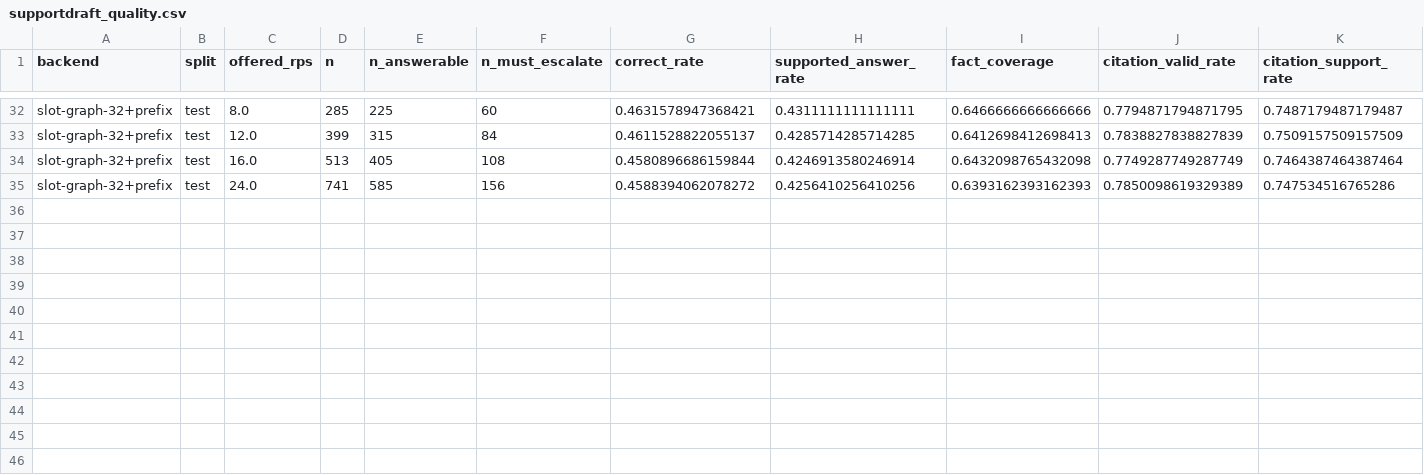
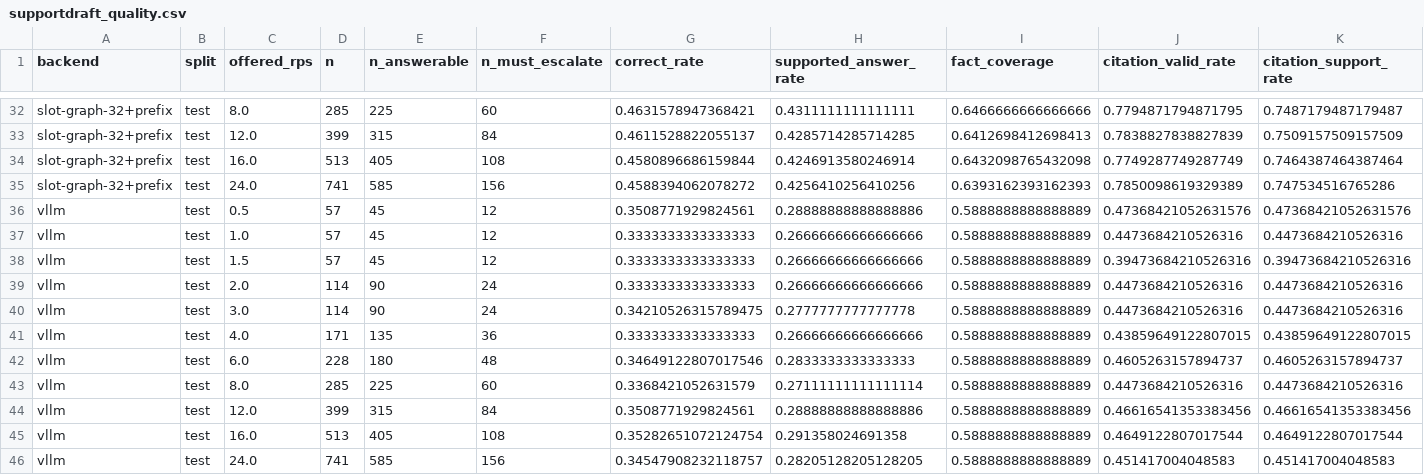
Before and after one commit to Shivanim042003/llm-inference, a CSV file: results/processed/supportdraft_quality.csv, drawn as a sheet; only a part is shown, gaps mark what is left out; rows hold the shown columns only; the diff names each change by its address in the sheet, - before the commit and + after, or states it on an @@ line.

Commit message:
SupportDraft: vLLM on the same ticket workload; refreshed report and caveats

```diff
--- a/results/processed/supportdraft_quality.csv
+++ b/results/processed/supportdraft_quality.csv
+row 36: vllm | test | 0.5 | 57 | 45 | 12 | 0.3508771929824561 | 0.28888888888888886 | 0.5888888888888889 | 0.47368421052631576 | 0.47368421052631576
+row 37: vllm | test | 1.0 | 57 | 45 | 12 | 0.3333333333333333 | 0.26666666666666666 | 0.5888888888888889 | 0.4473684210526316 | 0.4473684210526316
+row 38: vllm | test | 1.5 | 57 | 45 | 12 | 0.3333333333333333 | 0.26666666666666666 | 0.5888888888888889 | 0.39473684210526316 | 0.39473684210526316
+row 39: vllm | test | 2.0 | 114 | 90 | 24 | 0.3333333333333333 | 0.26666666666666666 | 0.5888888888888889 | 0.4473684210526316 | 0.4473684210526316
+row 40: vllm | test | 3.0 | 114 | 90 | 24 | 0.34210526315789475 | 0.2777777777777778 | 0.5888888888888889 | 0.4473684210526316 | 0.4473684210526316
+row 41: vllm | test | 4.0 | 171 | 135 | 36 | 0.3333333333333333 | 0.26666666666666666 | 0.5888888888888889 | 0.43859649122807015 | 0.43859649122807015
+row 42: vllm | test | 6.0 | 228 | 180 | 48 | 0.34649122807017546 | 0.2833333333333333 | 0.5888888888888889 | 0.4605263157894737 | 0.4605263157894737
+row 43: vllm | test | 8.0 | 285 | 225 | 60 | 0.3368421052631579 | 0.27111111111111114 | 0.5888888888888889 | 0.4473684210526316 | 0.4473684210526316
+row 44: vllm | test | 12.0 | 399 | 315 | 84 | 0.3508771929824561 | 0.28888888888888886 | 0.5888888888888889 | 0.46616541353383456 | 0.46616541353383456
+row 45: vllm | test | 16.0 | 513 | 405 | 108 | 0.35282651072124754 | 0.291358024691358 | 0.5888888888888889 | 0.4649122807017544 | 0.4649122807017544
+row 46: vllm | test | 24.0 | 741 | 585 | 156 | 0.34547908232118757 | 0.28205128205128205 | 0.5888888888888889 | 0.451417004048583 | 0.451417004048583
```
Also changed, not shown: results/processed/supportdraft_serving.csv, 15 other files.
